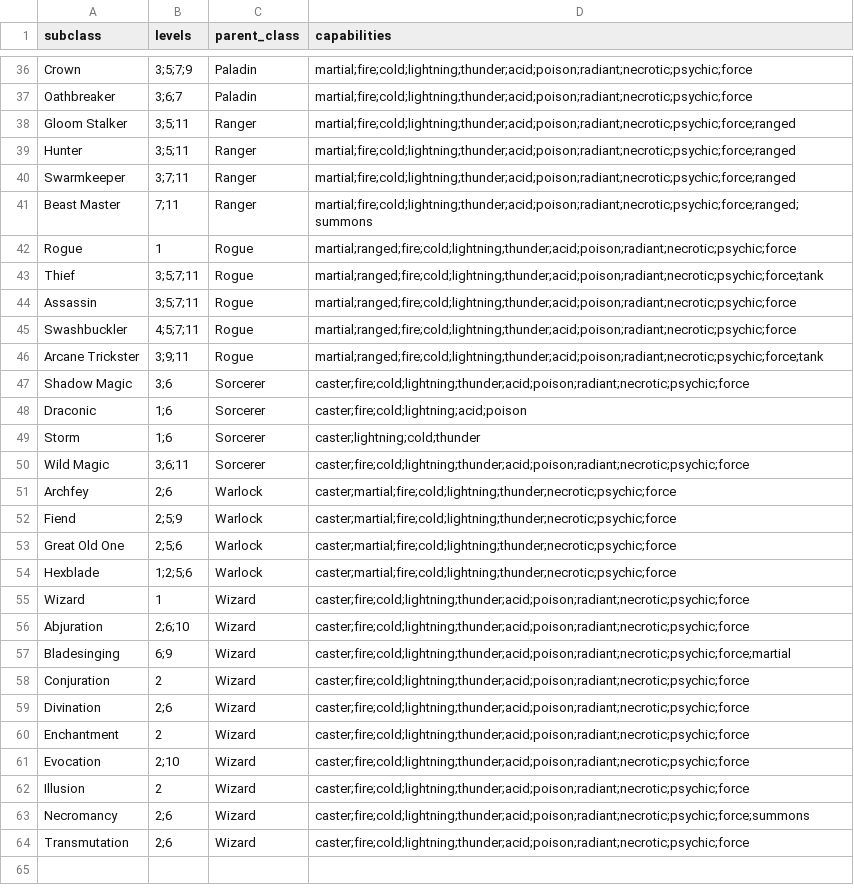
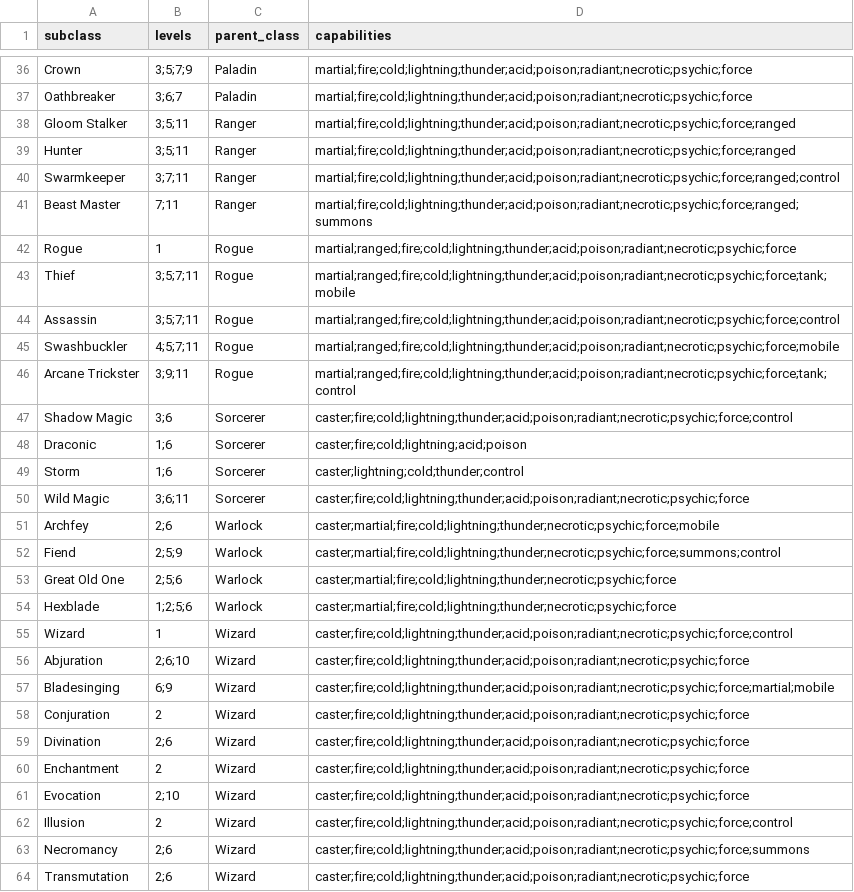
Before and after one commit to jokaah/bg3_random_build, a CSV file: breakpoints.csv, drawn as a sheet; only a part is shown, gaps mark what is left out; the diff covers the shown part only.

```diff
--- a/breakpoints.csv
+++ b/breakpoints.csv
@@ -39,20 +39,20 @@ Gloom Stalker,3;5;11,Ranger,martial;fire;cold;lightning;thunder;acid;poison;radi
 Hunter,3;5;11,Ranger,martial;fire;cold;lightning;thunder;acid;poison;radiant;necrotic;psychic;force;ranged
-Swarmkeeper,3;7;11,Ranger,martial;fire;cold;lightning;thunder;acid;poison;radiant;necrotic;psychic;force;ranged
+Swarmkeeper,3;7;11,Ranger,martial;fire;cold;lightning;thunder;acid;poison;radiant;necrotic;psychic;force;ranged;control
 Beast Master,7;11,Ranger,martial;fire;cold;lightning;thunder;acid;poison;radiant;necrotic;psychic;force;ranged;summons
 Rogue,1,Rogue,martial;ranged;fire;cold;lightning;thunder;acid;poison;radiant;necrotic;psychic;force
-Thief,3;5;7;11,Rogue,martial;ranged;fire;cold;lightning;thunder;acid;poison;radiant;necrotic;psychic;force;tank
-Assassin,3;5;7;11,Rogue,martial;ranged;fire;cold;lightning;thunder;acid;poison;radiant;necrotic;psychic;force
-Swashbuckler,4;5;7;11,Rogue,martial;ranged;fire;cold;lightning;thunder;acid;poison;radiant;necrotic;psychic;force
-Arcane Trickster,3;9;11,Rogue,martial;ranged;fire;cold;lightning;thunder;acid;poison;radiant;necrotic;psychic;force;tank
-Shadow Magic,3;6,Sorcerer,caster;fire;cold;lightning;thunder;acid;poison;radiant;necrotic;psychic;force
+Thief,3;5;7;11,Rogue,martial;ranged;fire;cold;lightning;thunder;acid;poison;radiant;necrotic;psychic;force;tank;mobile
+Assassin,3;5;7;11,Rogue,martial;ranged;fire;cold;lightning;thunder;acid;poison;radiant;necrotic;psychic;force;control
+Swashbuckler,4;5;7;11,Rogue,martial;ranged;fire;cold;lightning;thunder;acid;poison;radiant;necrotic;psychic;force;mobile
+Arcane Trickster,3;9;11,Rogue,martial;ranged;fire;cold;lightning;thunder;acid;poison;radiant;necrotic;psychic;force;tank;control
+Shadow Magic,3;6,Sorcerer,caster;fire;cold;lightning;thunder;acid;poison;radiant;necrotic;psychic;force;control
 Draconic,1;6,Sorcerer,caster;fire;cold;lightning;acid;poison
-Storm,1;6,Sorcerer,caster;lightning;cold;thunder
+Storm,1;6,Sorcerer,caster;lightning;cold;thunder;control
 Wild Magic,3;6;11,Sorcerer,caster;fire;cold;lightning;thunder;acid;poison;radiant;necrotic;psychic;force
-Archfey,2;6,Warlock,caster;martial;fire;cold;lightning;thunder;necrotic;psychic;force
-Fiend,2;5;9,Warlock,caster;martial;fire;cold;lightning;thunder;necrotic;psychic;force
+Archfey,2;6,Warlock,caster;martial;fire;cold;lightning;thunder;necrotic;psychic;force;mobile
+Fiend,2;5;9,Warlock,caster;martial;fire;cold;lightning;thunder;necrotic;psychic;force;summons;control
 Great Old One,2;5;6,Warlock,caster;martial;fire;cold;lightning;thunder;necrotic;psychic;force
 Hexblade,1;2;5;6,Warlock,caster;martial;fire;cold;lightning;thunder;necrotic;psychic;force
-Wizard,1,Wizard,caster;fire;cold;lightning;thunder;acid;poison;radiant;necrotic;psychic;force
+Wizard,1,Wizard,caster;fire;cold;lightning;thunder;acid;poison;radiant;necrotic;psychic;force;control
 Abjuration,2;6;10,Wizard,caster;fire;cold;lightning;thunder;acid;poison;radiant;necrotic;psychic;force
-Bladesinging,6;9,Wizard,caster;fire;cold;lightning;thunder;acid;poison;radiant;necrotic;psychic;force;martial
+Bladesinging,6;9,Wizard,caster;fire;cold;lightning;thunder;acid;poison;radiant;necrotic;psychic;force;martial;mobile
 Conjuration,2,Wizard,caster;fire;cold;lightning;thunder;acid;poison;radiant;necrotic;psychic;force
@@ -61,3 +61,3 @@ Enchantment,2,Wizard,caster;fire;cold;lightning;thunder;acid;poison;radiant;necr
 Evocation,2;10,Wizard,caster;fire;cold;lightning;thunder;acid;poison;radiant;necrotic;psychic;force
-Illusion,2,Wizard,caster;fire;cold;lightning;thunder;acid;poison;radiant;necrotic;psychic;force
+Illusion,2,Wizard,caster;fire;cold;lightning;thunder;acid;poison;radiant;necrotic;psychic;force;control
 Necromancy,2;6,Wizard,caster;fire;cold;lightning;thunder;acid;poison;radiant;necrotic;psychic;force;summons
```
Also changed, not shown: 15 edited cells elsewhere in this file, themes.csv.
